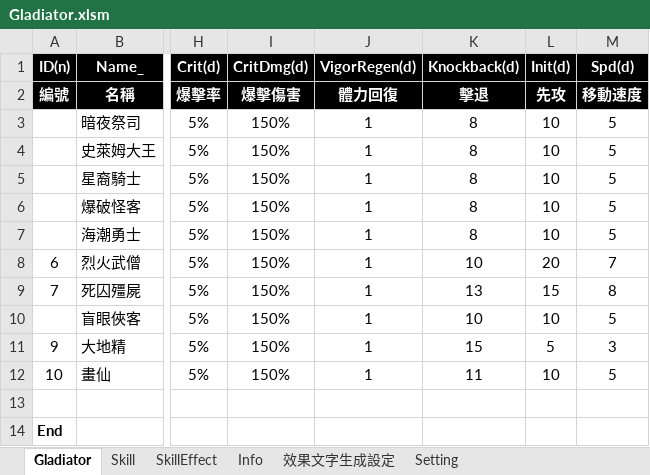
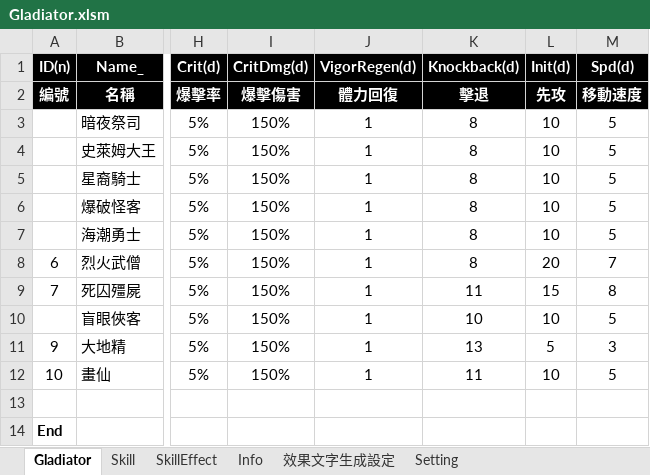
Before and after one commit to pixiesfordev/gladiators, an Excel workbook: Design/Gladiator.xlsm, sheet Gladiator, drawn as a sheet; only a part is shown, gaps mark what is left out; values as stored, in another font and other column widths than the file's, no borders; the diff names each change by its address in the sheet, - before the commit and + after, or states it on an @@ line.

```diff
--- a/Design/Gladiator.xlsm (sheet Gladiator)
+++ b/Design/Gladiator.xlsm (sheet Gladiator)
-K8 (Knockback(d)): 10
+K8 (Knockback(d)): 8
-K9 (Knockback(d)): 13
+K9 (Knockback(d)): 11
-K11 (Knockback(d)): 15
+K11 (Knockback(d)): 13
```
Also changed, not shown: sheet Skill, sheet SkillEffect, 4 other files.
